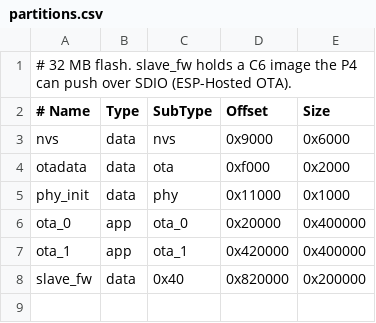
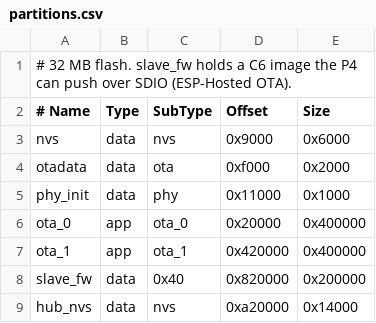
Before and after one commit to aaryannemade/server-buddy, a CSV file: firmware/p4/partitions.csv, drawn as a sheet; the diff names each change by its address in the sheet, - before the commit and + after, or states it on an @@ line.

```diff
--- a/firmware/p4/partitions.csv
+++ b/firmware/p4/partitions.csv
+row 9: hub_nvs | data | nvs | 0xa20000 | 0x14000
```
Also changed, not shown: 21 other files.
